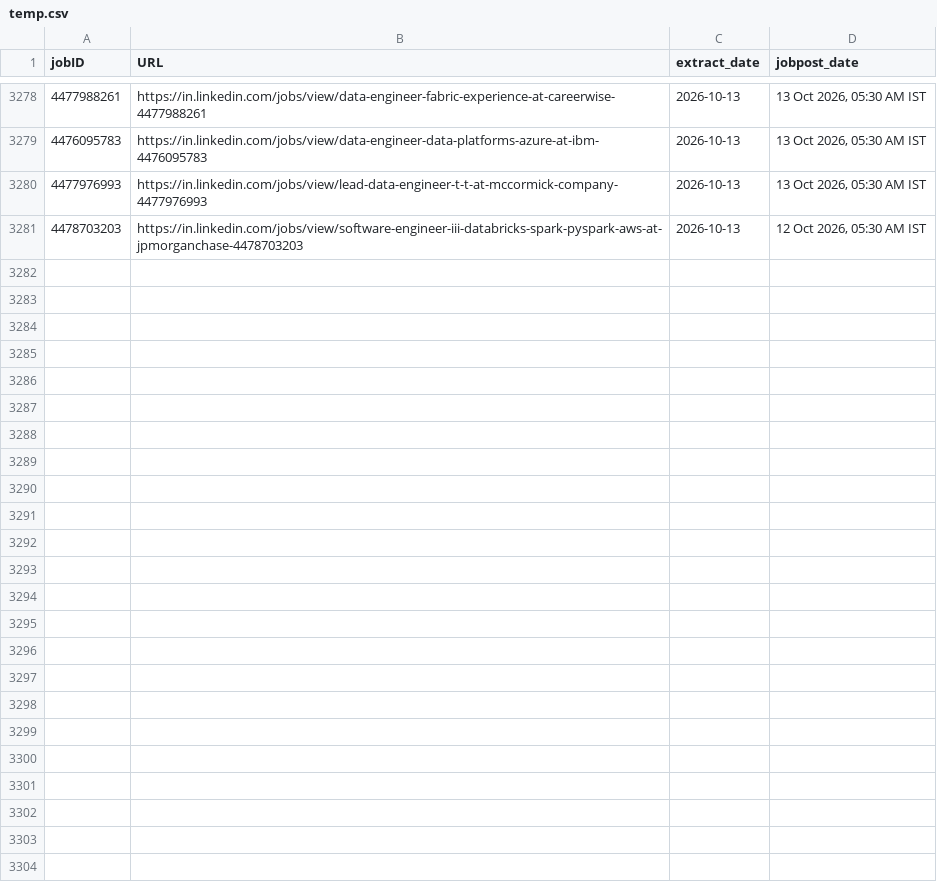
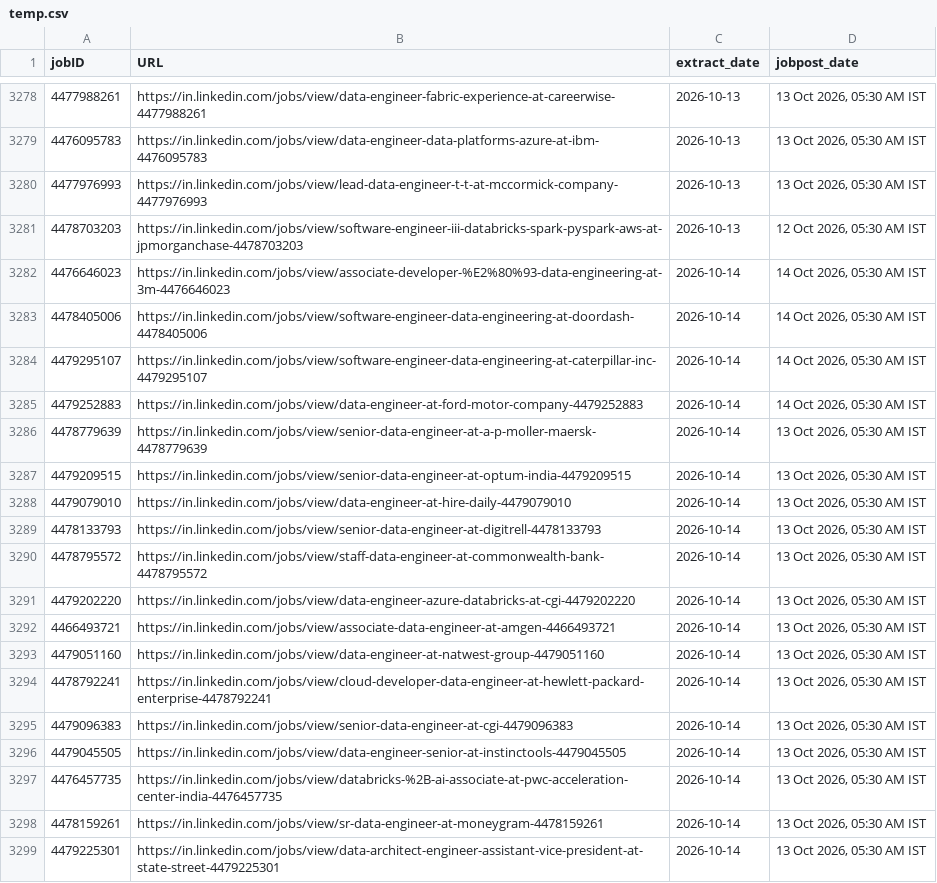
Before and after one commit to Nilkamal-m/ecomdata, a CSV file: temp.csv, drawn as a sheet; only a part is shown, gaps mark what is left out.

```diff
--- a/temp.csv
+++ b/temp.csv
@@ -3281 +3281,19 @@ jobID,URL,extract_date,jobpost_date
 4478703203,https://in.linkedin.com/jobs/view/software-engineer-iii-databricks-spark-pyspark-aws-at-jpmorganchase-4478703203,2026-10-13,"12 Oct 2026, 05:30 AM IST"
+4476646023,https://in.linkedin.com/jobs/view/associate-developer-%E2%80%93-data-engineering-at-3m-4476646023,2026-10-14,"14 Oct 2026, 05:30 AM IST"
+4478405006,https://in.linkedin.com/jobs/view/software-engineer-data-engineering-at-doordash-4478405006,2026-10-14,"14 Oct 2026, 05:30 AM IST"
+4479295107,https://in.linkedin.com/jobs/view/software-engineer-data-engineering-at-caterpillar-inc-4479295107,2026-10-14,"14 Oct 2026, 05:30 AM IST"
+4479252883,https://in.linkedin.com/jobs/view/data-engineer-at-ford-motor-company-4479252883,2026-10-14,"14 Oct 2026, 05:30 AM IST"
+4478779639,https://in.linkedin.com/jobs/view/senior-data-engineer-at-a-p-moller-maersk-4478779639,2026-10-14,"13 Oct 2026, 05:30 AM IST"
+4479209515,https://in.linkedin.com/jobs/view/senior-data-engineer-at-optum-india-4479209515,2026-10-14,"13 Oct 2026, 05:30 AM IST"
+4479079010,https://in.linkedin.com/jobs/view/data-engineer-at-hire-daily-4479079010,2026-10-14,"13 Oct 2026, 05:30 AM IST"
+4478133793,https://in.linkedin.com/jobs/view/senior-data-engineer-at-digitrell-4478133793,2026-10-14,"13 Oct 2026, 05:30 AM IST"
+4478795572,https://in.linkedin.com/jobs/view/staff-data-engineer-at-commonwealth-bank-4478795572,2026-10-14,"13 Oct 2026, 05:30 AM IST"
+4479202220,https://in.linkedin.com/jobs/view/data-engineer-azure-databricks-at-cgi-4479202220,2026-10-14,"13 Oct 2026, 05:30 AM IST"
+4466493721,https://in.linkedin.com/jobs/view/associate-data-engineer-at-amgen-4466493721,2026-10-14,"13 Oct 2026, 05:30 AM IST"
+4479051160,https://in.linkedin.com/jobs/view/data-engineer-at-natwest-group-4479051160,2026-10-14,"13 Oct 2026, 05:30 AM IST"
+4478792241,https://in.linkedin.com/jobs/view/cloud-developer-data-engineer-at-hewlett-packard-enterprise-4478792241,2026-10-14,"13 Oct 2026, 05:30 AM IST"
+4479096383,https://in.linkedin.com/jobs/view/senior-data-engineer-at-cgi-4479096383,2026-10-14,"13 Oct 2026, 05:30 AM IST"
+4479045505,https://in.linkedin.com/jobs/view/data-engineer-senior-at-instinctools-4479045505,2026-10-14,"13 Oct 2026, 05:30 AM IST"
+4476457735,https://in.linkedin.com/jobs/view/databricks-%2B-ai-associate-at-pwc-acceleration-center-india-4476457735,2026-10-14,"13 Oct 2026, 05:30 AM IST"
+4478159261,https://in.linkedin.com/jobs/view/sr-data-engineer-at-moneygram-4478159261,2026-10-14,"13 Oct 2026, 05:30 AM IST"
+4479225301,https://in.linkedin.com/jobs/view/data-architect-engineer-assistant-vice-president-at-state-street-4479225301,2026-10-14,"13 Oct 2026, 05:30 AM IST"
```
